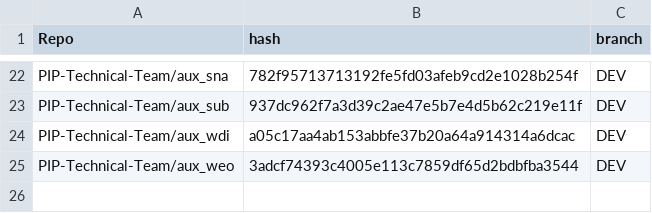
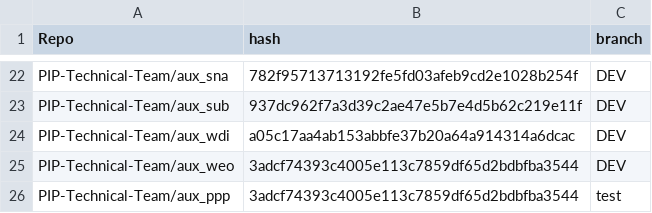
Before and after one commit to PIP-Technical-Team/pipaux, a CSV file: Data/git_metadata.csv, drawn as a sheet; only a part is shown, gaps mark what is left out; the diff names each change by its address in the sheet, - before the commit and + after, or states it on an @@ line.

Commit message:
add test branch for ppp

```diff
--- a/Data/git_metadata.csv
+++ b/Data/git_metadata.csv
+row 26: PIP-Technical-Team/aux_ppp | 3adcf74393c4005e113c7859df65d2bdbfba3544 | test
```
